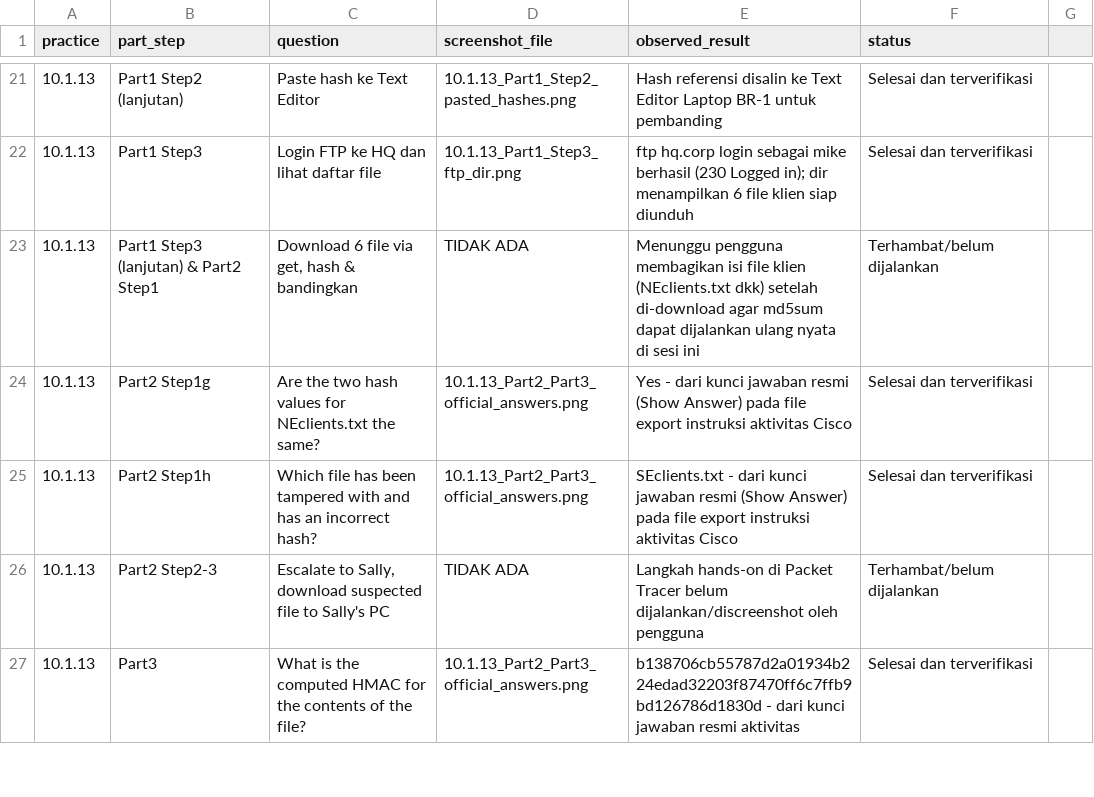
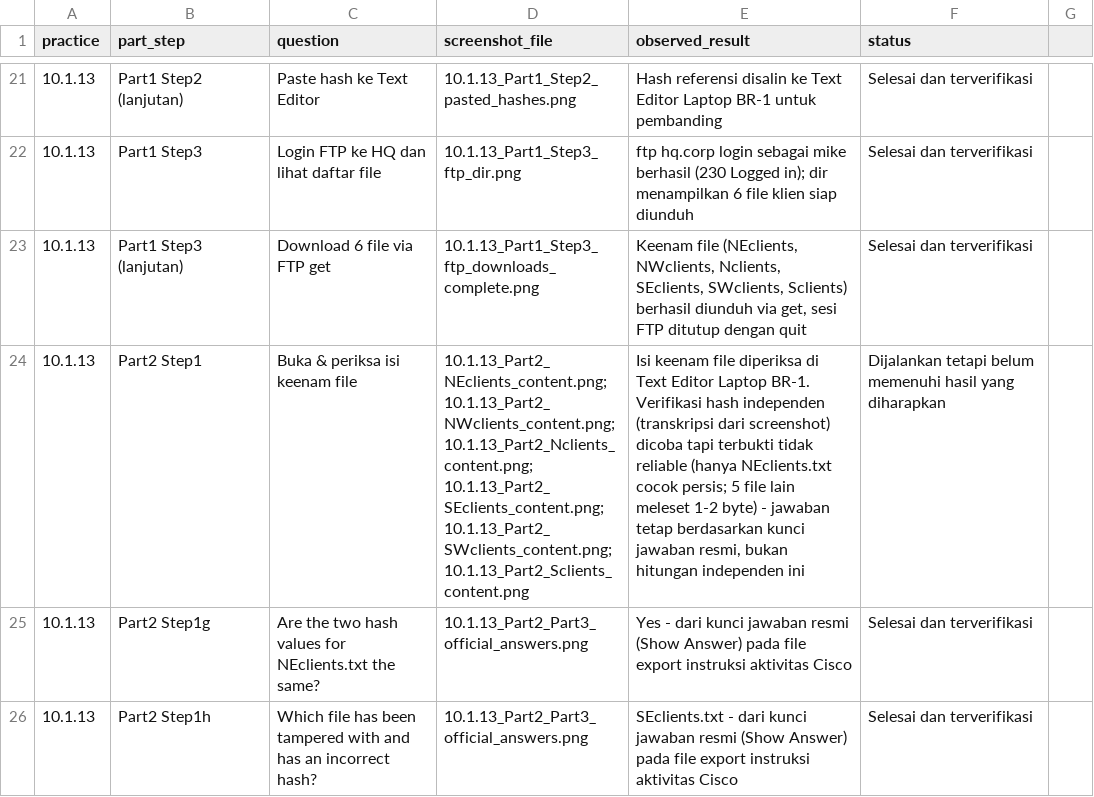
Before and after one commit to keymalz/oalah, a CSV file: Week4_OS_Endpoint_Security/evidence_index.csv, drawn as a sheet; only a part is shown, gaps mark what is left out; the shorter side is filled out with more unchanged rows; removed rows and columns are numbered as before the commit, all else as after; the diff names each change by its address in the sheet, - before the commit and + after, or states it on an @@ line.

```diff
--- a/Week4_OS_Endpoint_Security/evidence_index.csv
+++ b/Week4_OS_Endpoint_Security/evidence_index.csv
-row 23: 10.1.13 | Part1 Step3 (lanjutan) & Part2 Step1 | Download 6 file via get, hash & bandingkan | TIDAK ADA | Menunggu pengguna membagikan isi file klien (NEclients.txt dkk) setelah di-download agar md5sum dapat dijalankan ulang nyata di sesi ini | Terhambat/belum dijalankan
+row 23: 10.1.13 | Part1 Step3 (lanjutan) | Download 6 file via FTP get | 10.1.13_Part1_Step3_ftp_downloads_complete.png | Keenam file (NEclients, NWclients, Nclients, SEclients, SWclients, Sclients) berhasil diunduh via get, sesi FTP ditutup dengan quit | Selesai dan terverifikasi
+row 24: 10.1.13 | Part2 Step1 | Buka & periksa isi keenam file | 10.1.13_Part2_NEclients_content.png; 10.1.13_Part2_NWclients_content.png; 10.1.13_Part2_Nclients_content.png; 10.1.13_Part2_SEclients_content.png; 10.1.13_Part2_SWclients_content.png; 10.1.13_Part2_Sclients_content.png | Isi keenam file diperiksa di Text Editor Laptop BR-1. Verifikasi hash independen (transkripsi dari screenshot) dicoba tapi terbukti tidak reliable (hanya NEclients.txt cocok persis; 5 file lain meleset 1-2 byte) - jawaban tetap berdasarkan kunci jawaban resmi, bukan hitungan independen ini | Dijalankan tetapi belum memenuhi hasil yang diharapkan
```
Also changed, not shown: 10 other files.
